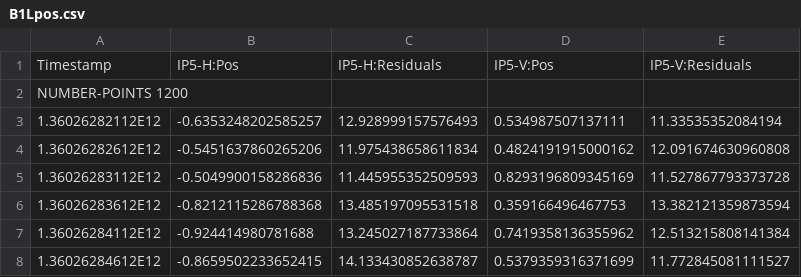
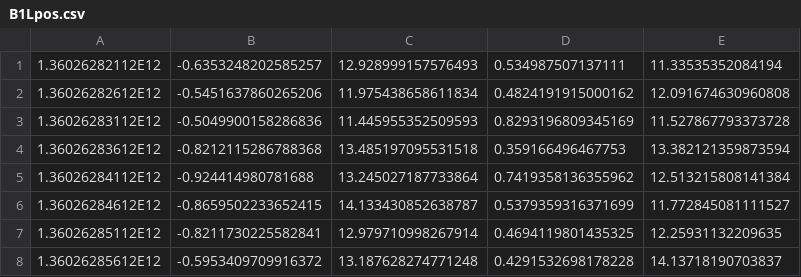
Before and after one commit to cbaus/pPbCrossSection, a CSV file: vdmfiles/B1Lpos.csv, drawn as a sheet; only a part is shown; the shorter side is filled out with more unchanged rows.

```diff
--- a/vdmfiles/B1Lpos.csv
+++ b/vdmfiles/B1Lpos.csv
@@ -1,3 +1 @@
-Timestamp, IP5-H:Pos, IP5-H:Residuals, IP5-V:Pos, IP5-V:Residuals
-NUMBER-POINTS 1200
 1.36026282112E12,-0.6353248202585257,12.928999157576493,0.534987507137111,11.33535352084194
```
Also changed, not shown: vdmfiles/B1Rpos.csv, vdmfiles/B2Lpos.csv, 10 other files.
